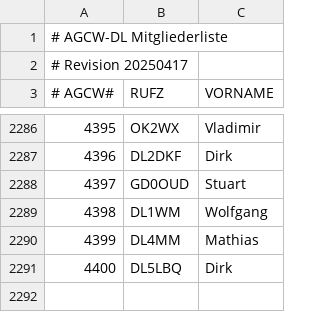
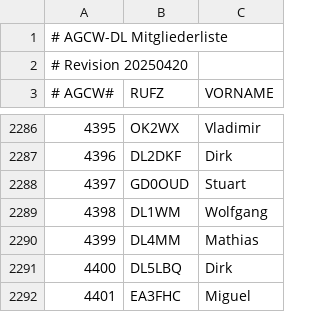
Before and after one commit to bjornekelund/dxlog, a CSV file: agcw/Mitglieder.csv, drawn as a sheet; only a part is shown, gaps mark what is left out.

```diff
--- a/agcw/Mitglieder.csv
+++ b/agcw/Mitglieder.csv
@@ -1,3 +1,3 @@
 # AGCW-DL Mitgliederliste;;
-# Revision 20250417;;
+# Revision 20250420;;
 # AGCW#;RUFZ;VORNAME
@@ -2291 +2291,2 @@
 4400;DL5LBQ;Dirk
+4401;EA3FHC;Miguel
```
Also changed, not shown: 14 other files.
